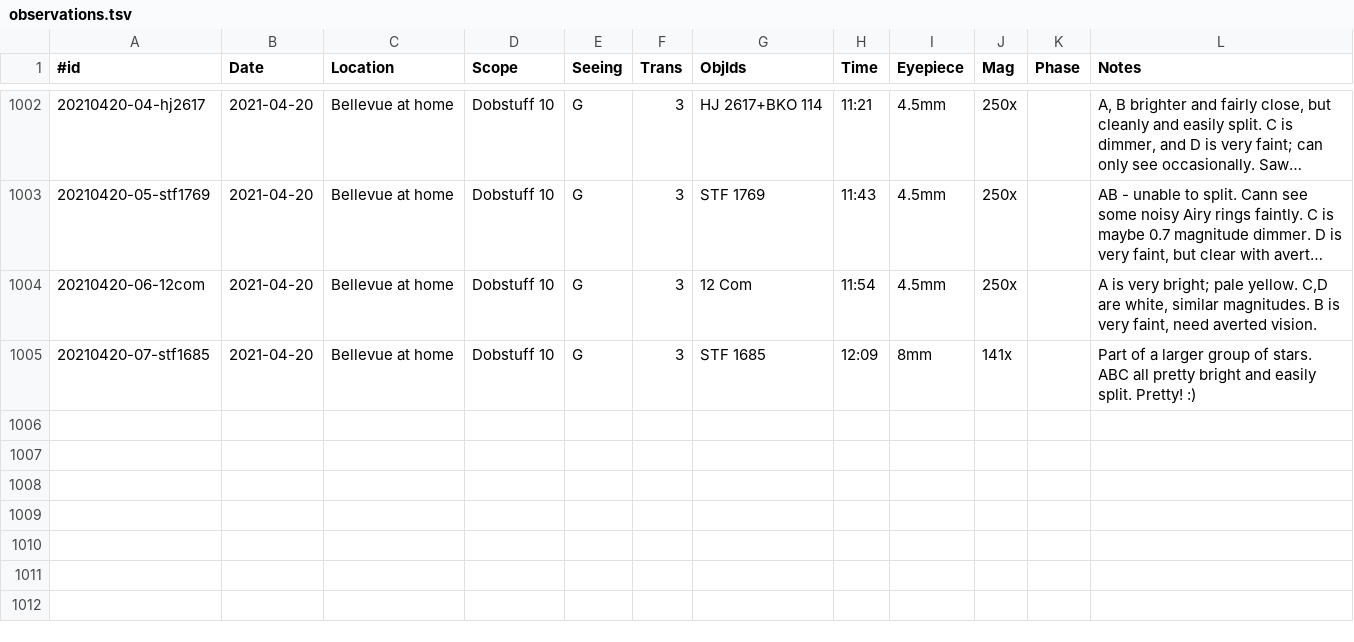
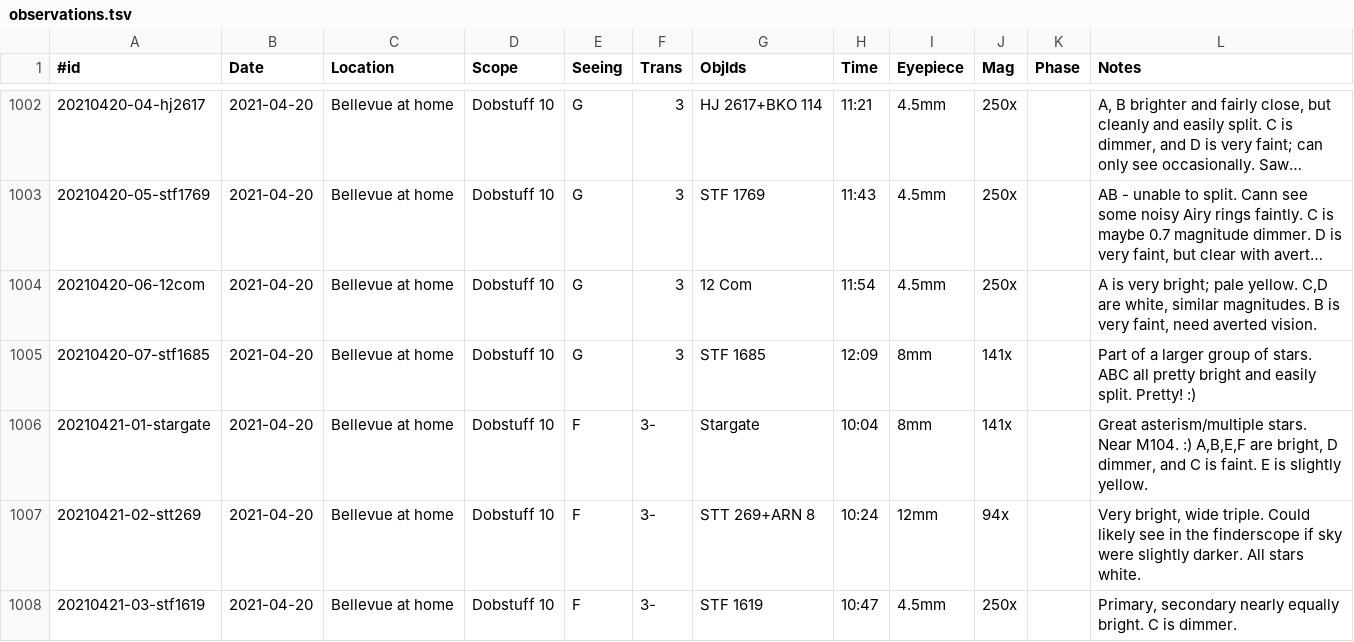
Before and after one commit to jonathanacross/astrodb, a TSV file: data/observations.tsv, drawn as a sheet; only a part is shown, gaps mark what is left out; long unchanged cells end in …; the diff names each change by its address in the sheet, - before the commit and + after, or states it on an @@ line.

Commit message:
adding observations for 2021-04-21

```diff
--- a/data/observations.tsv
+++ b/data/observations.tsv
+row 1006: 20210421-01-stargate | 2021-04-20 | Bellevue at home | Dobstuff 10 | F | 3- | Stargate | 10:04 | 8mm | 141x |  | Great asterism/multiple stars. Near M104. :) A,B,E,F are bright, D dimmer, and C is faint. E is slightly yellow.
+row 1007: 20210421-02-stt269 | 2021-04-20 | Bellevue at home | Dobstuff 10 | F | 3- | STT 269+ARN 8 | 10:24 | 12mm | 94x |  | Very bright, wide triple. Could likely see in the finderscope if sky were slightly darker. All stars white.
+row 1008: 20210421-03-stf1619 | 2021-04-20 | Bellevue at home | Dobstuff 10 | F | 3- | STF 1619 | 10:47 | 4.5mm | 250x |  | Primary, secondary nearly equally bright. C is dimmer.
```
Also changed, not shown: data/programs.tsv.
